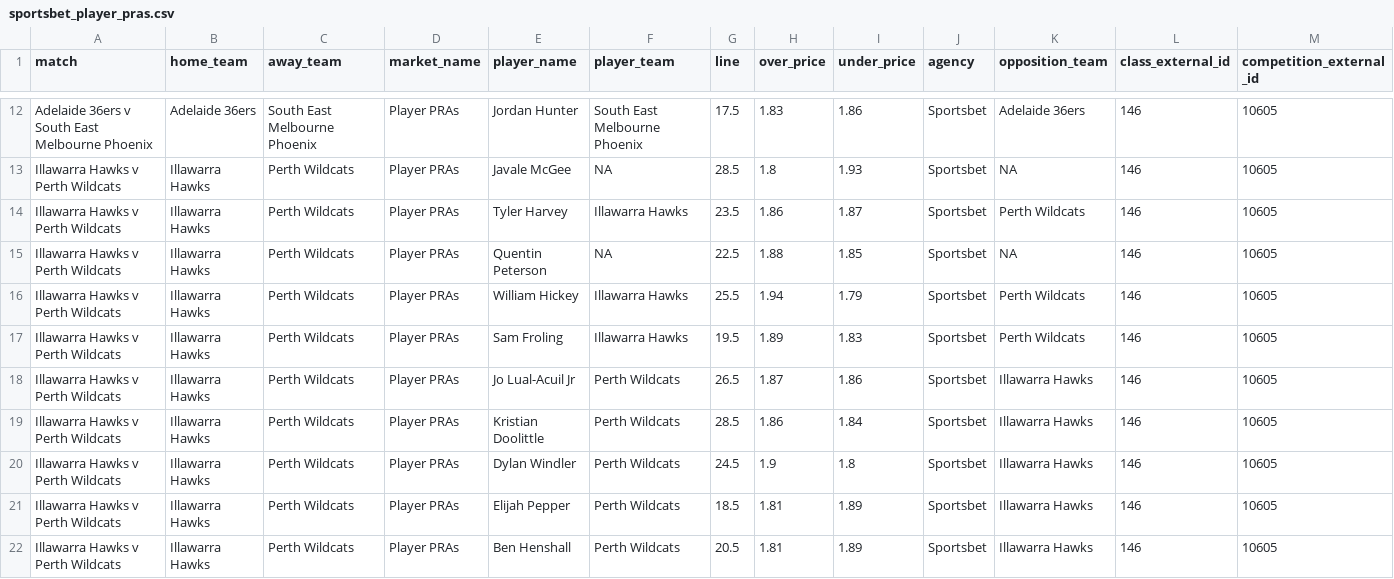
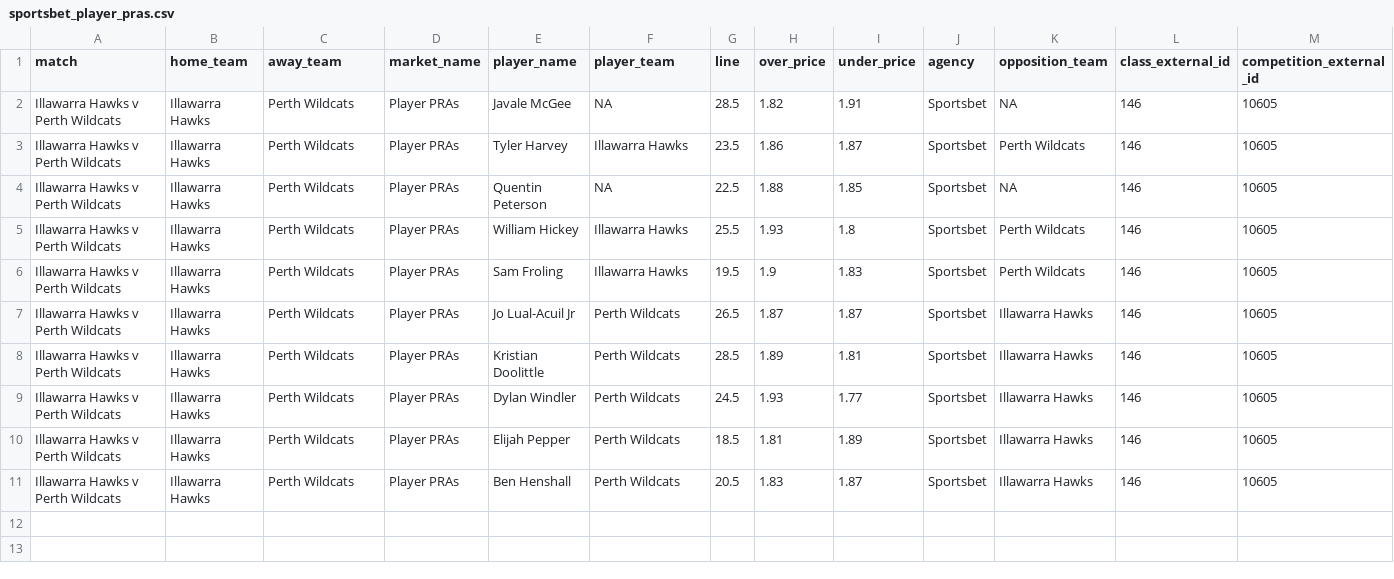
Before and after one commit to jamesbrown1417/NBL, a CSV file: Data/scraped_odds/sportsbet_player_pras.csv, drawn as a sheet; only a part is shown, gaps mark what is left out; removed rows and columns are numbered as before the commit, all else as after; rows hold the shown columns only; the diff covers the shown part only; the diff names each change by its address in the sheet, - before the commit and + after, or states it on an @@ line.

```diff
--- a/Data/scraped_odds/sportsbet_player_pras.csv
+++ b/Data/scraped_odds/sportsbet_player_pras.csv
-row 12: Adelaide 36ers v South East Melbourne Phoenix | Adelaide 36ers | South East Melbourne Phoenix | Player PRAs | Jordan Hunter | South East Melbourne Phoenix | 17.5 | 1.83 | 1.86 | Sportsbet | Adelaide 36ers | 146 | 10605
-H2 (over_price): 1.8
+H2 (over_price): 1.82
-I2 (under_price): 1.93
+I2 (under_price): 1.91
-H5 (over_price): 1.94
+H5 (over_price): 1.93
-I5 (under_price): 1.79
+I5 (under_price): 1.8
-H6 (over_price): 1.89
+H6 (over_price): 1.9
-I7 (under_price): 1.86
+I7 (under_price): 1.87
-H8 (over_price): 1.86
+H8 (over_price): 1.89
-I8 (under_price): 1.84
+I8 (under_price): 1.81
-H9 (over_price): 1.9
+H9 (over_price): 1.93
-I9 (under_price): 1.8
+I9 (under_price): 1.77
-H11 (over_price): 1.81
+H11 (over_price): 1.83
-I11 (under_price): 1.89
+I11 (under_price): 1.87
```
Also changed, not shown: 10 removed rows elsewhere in this file, Data/scraped_odds/bet365_player_assists.csv, Data/scraped_odds/bet365_player_rebounds.csv, 55 other files.
